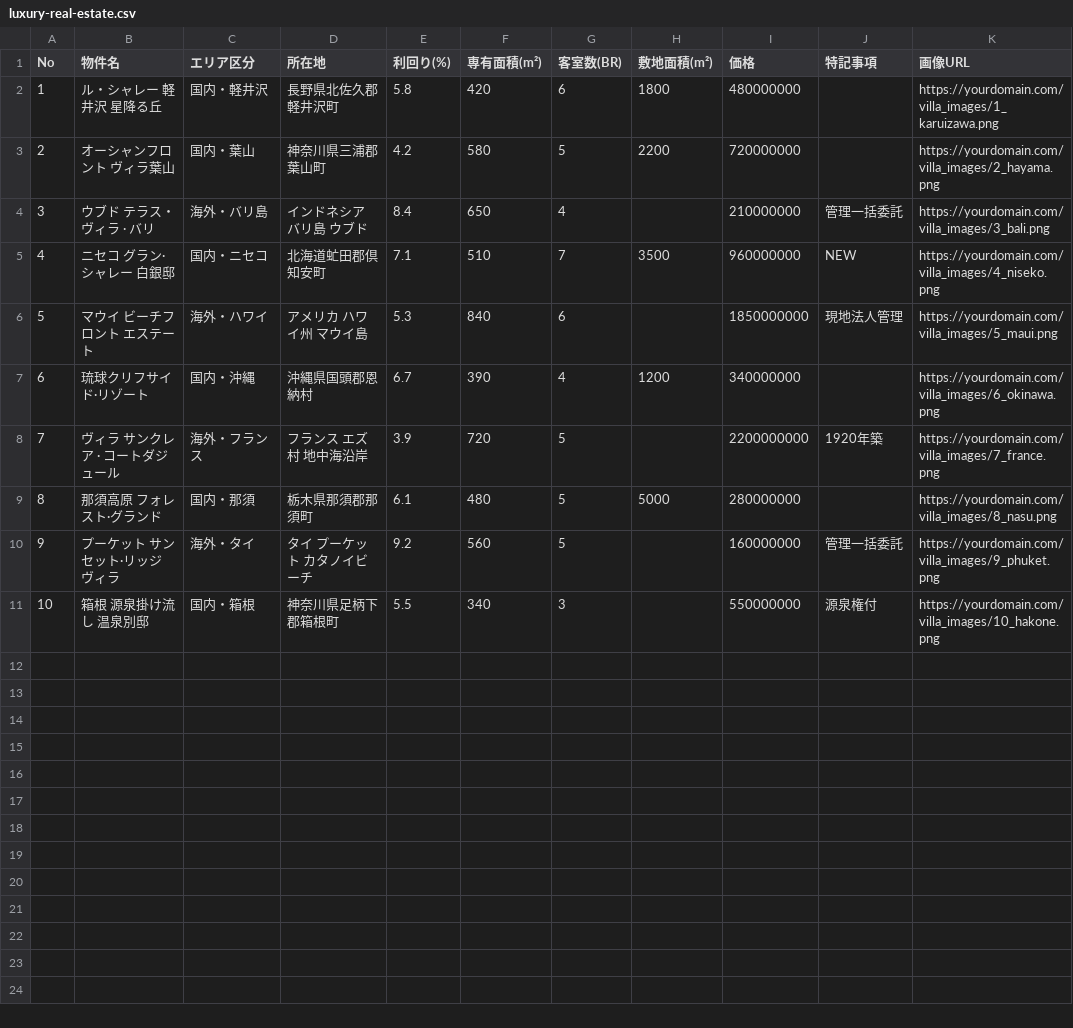
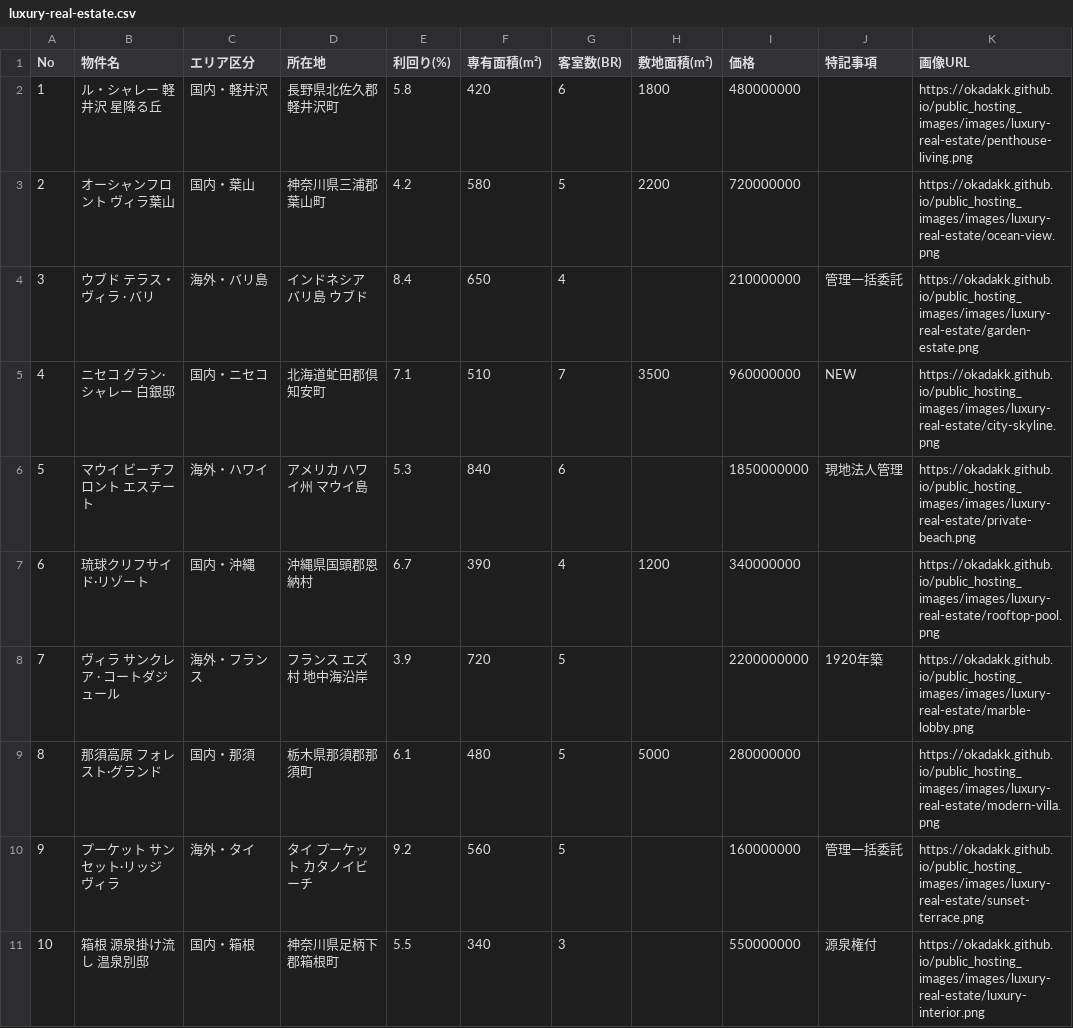
Before and after one commit to okadakk/public_hosting_images, a CSV file: csvs/luxury-real-estate.csv, drawn as a sheet.

```diff
--- a/csvs/luxury-real-estate.csv
+++ b/csvs/luxury-real-estate.csv
@@ -1,11 +1,11 @@
 No,物件名,エリア区分,所在地,利回り(%),専有面積(m²),客室数(BR),敷地面積(m²),価格,特記事項,画像URL
-1,ル・シャレー 軽井沢 星降る丘,国内・軽井沢,長野県北佐久郡軽井沢町,5.8,420,6,1800,480000000,,https://yourdomain.com/villa_images/1_karuizawa.png
-2,オーシャンフロント ヴィラ葉山,国内・葉山,神奈川県三浦郡葉山町,4.2,580,5,2200,720000000,,https://yourdomain.com/villa_images/2_hayama.png
-3,ウブド テラス・ヴィラ · バリ,海外・バリ島,インドネシア バリ島 ウブド,8.4,650,4,,210000000,管理一括委託,https://yourdomain.com/villa_images/3_bali.png
-4,ニセコ グラン·シャレー 白銀邸,国内・ニセコ,北海道虻田郡倶知安町,7.1,510,7,3500,960000000,NEW,https://yourdomain.com/villa_images/4_niseko.png
-5,マウイ ビーチフロント エステート,海外・ハワイ,アメリカ ハワイ州 マウイ島,5.3,840,6,,1850000000,現地法人管理,https://yourdomain.com/villa_images/5_maui.png
-6,琉球クリフサイド·リゾート,国内・沖縄,沖縄県国頭郡恩納村,6.7,390,4,1200,340000000,,https://yourdomain.com/villa_images/6_okinawa.png
-7,ヴィラ サンクレア · コートダジュール,海外・フランス,フランス エズ村 地中海沿岸,3.9,720,5,,2200000000,1920年築,https://yourdomain.com/villa_images/7_france.png
-8,那須高原 フォレスト·グランド,国内・那須,栃木県那須郡那須町,6.1,480,5,5000,280000000,,https://yourdomain.com/villa_images/8_nasu.png
-9,プーケット サンセット·リッジ ヴィラ,海外・タイ,タイ プーケット カタノイビーチ,9.2,560,5,,160000000,管理一括委託,https://yourdomain.com/villa_images/9_phuket.png
-10,箱根 源泉掛け流し 温泉別邸,国内・箱根,神奈川県足柄下郡箱根町,5.5,340,3,,550000000,源泉権付,https://yourdomain.com/villa_images/10_hakone.png
+1,ル・シャレー 軽井沢 星降る丘,国内・軽井沢,長野県北佐久郡軽井沢町,5.8,420,6,1800,480000000,,https://okadakk.github.io/public_hosting_images/images/luxury-real-estate/penthouse-living.png
+2,オーシャンフロント ヴィラ葉山,国内・葉山,神奈川県三浦郡葉山町,4.2,580,5,2200,720000000,,https://okadakk.github.io/public_hosting_images/images/luxury-real-estate/ocean-view.png
+3,ウブド テラス・ヴィラ · バリ,海外・バリ島,インドネシア バリ島 ウブド,8.4,650,4,,210000000,管理一括委託,https://okadakk.github.io/public_hosting_images/images/luxury-real-estate/garden-estate.png
+4,ニセコ グラン·シャレー 白銀邸,国内・ニセコ,北海道虻田郡倶知安町,7.1,510,7,3500,960000000,NEW,https://okadakk.github.io/public_hosting_images/images/luxury-real-estate/city-skyline.png
+5,マウイ ビーチフロント エステート,海外・ハワイ,アメリカ ハワイ州 マウイ島,5.3,840,6,,1850000000,現地法人管理,https://okadakk.github.io/public_hosting_images/images/luxury-real-estate/private-beach.png
+6,琉球クリフサイド·リゾート,国内・沖縄,沖縄県国頭郡恩納村,6.7,390,4,1200,340000000,,https://okadakk.github.io/public_hosting_images/images/luxury-real-estate/rooftop-pool.png
+7,ヴィラ サンクレア · コートダジュール,海外・フランス,フランス エズ村 地中海沿岸,3.9,720,5,,2200000000,1920年築,https://okadakk.github.io/public_hosting_images/images/luxury-real-estate/marble-lobby.png
+8,那須高原 フォレスト·グランド,国内・那須,栃木県那須郡那須町,6.1,480,5,5000,280000000,,https://okadakk.github.io/public_hosting_images/images/luxury-real-estate/modern-villa.png
+9,プーケット サンセット·リッジ ヴィラ,海外・タイ,タイ プーケット カタノイビーチ,9.2,560,5,,160000000,管理一括委託,https://okadakk.github.io/public_hosting_images/images/luxury-real-estate/sunset-terrace.png
+10,箱根 源泉掛け流し 温泉別邸,国内・箱根,神奈川県足柄下郡箱根町,5.5,340,3,,550000000,源泉権付,https://okadakk.github.io/public_hosting_images/images/luxury-real-estate/luxury-interior.png
```
